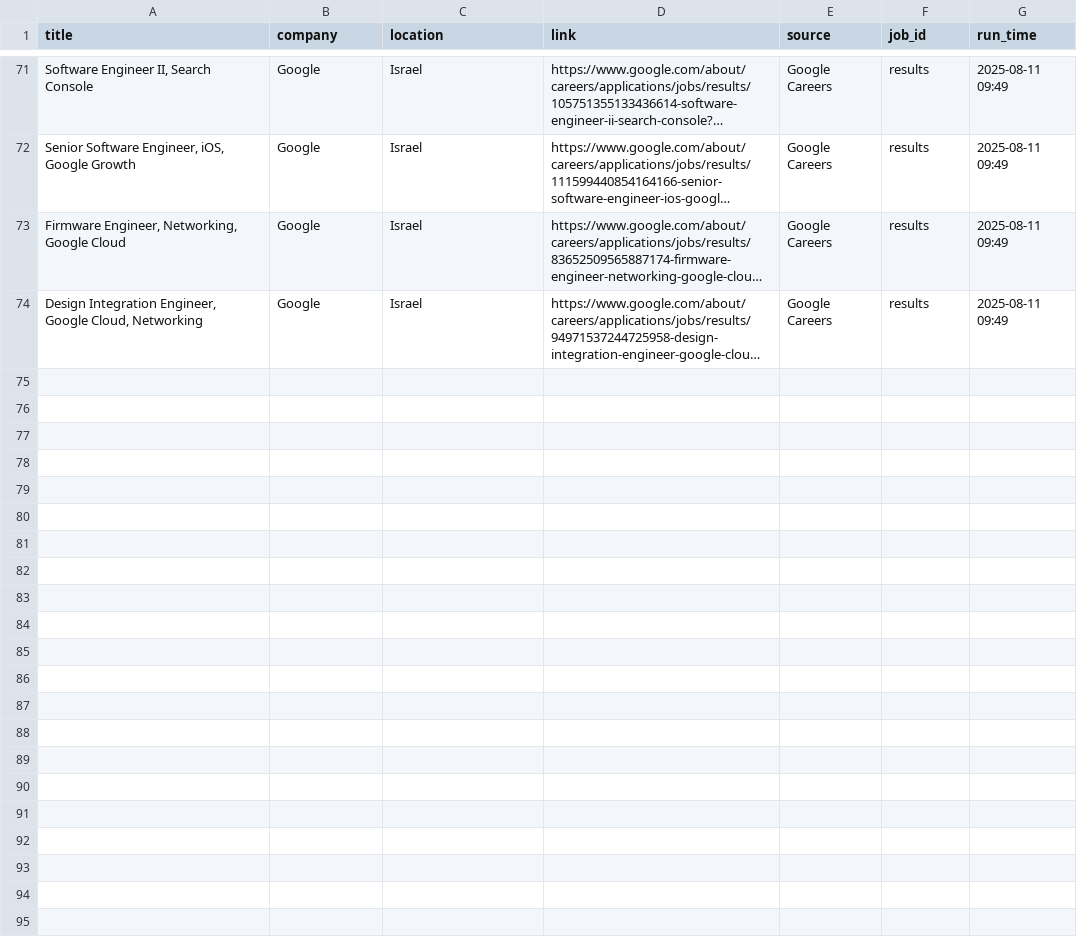
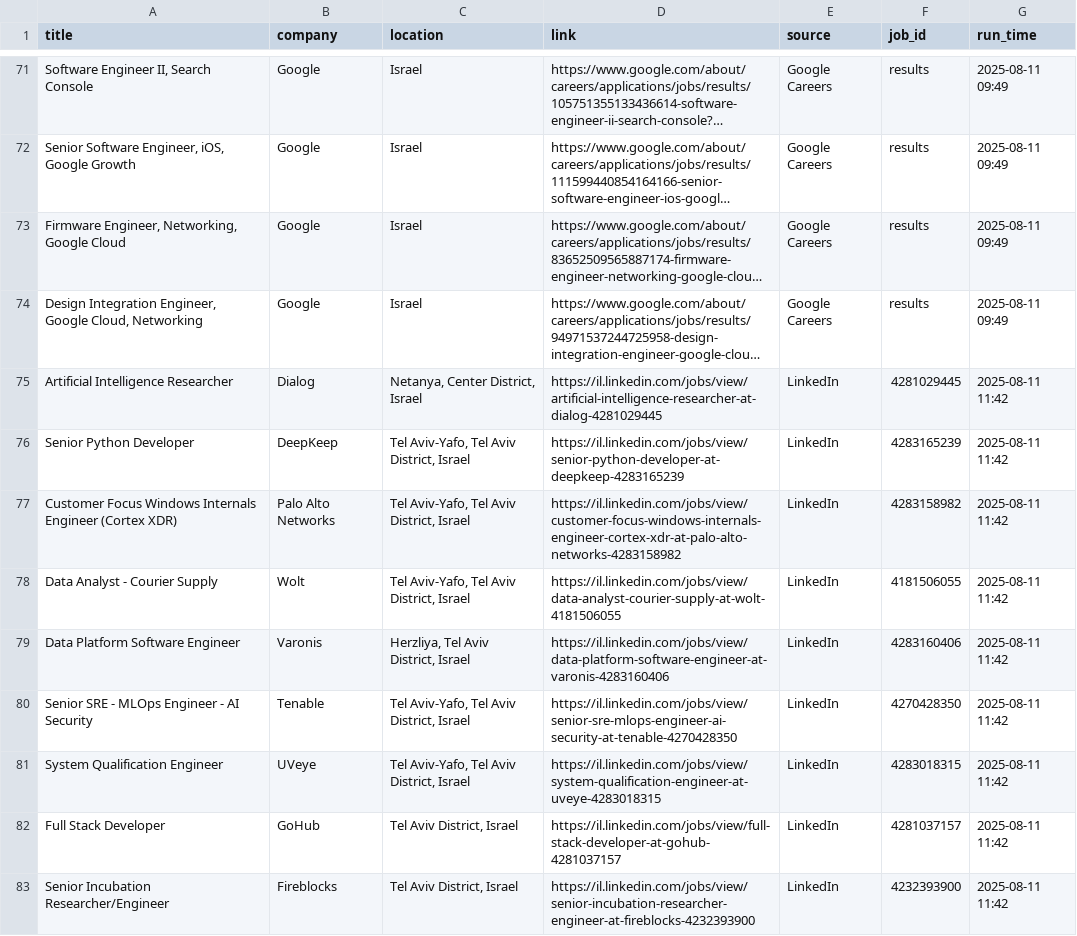
Before and after one commit to shafikbisharat/datascience_job, a CSV file: Data_Science_Jobs_Israel.csv, drawn as a sheet; only a part is shown, gaps mark what is left out; long unchanged cells end in …; the diff names each change by its address in the sheet, - before the commit and + after, or states it on an @@ line.

```diff
--- a/Data_Science_Jobs_Israel.csv
+++ b/Data_Science_Jobs_Israel.csv
+row 75: Artificial Intelligence Researcher | Dialog | Netanya, Center District, Israel | https://il.linkedin.com/jobs/view/artificial-intelligence-researcher-at-dialog-4281029445 | LinkedIn | 4281029445 | 2025-08-11 11:42
+row 76: Senior Python Developer | DeepKeep | Tel Aviv-Yafo, Tel Aviv District, Israel | https://il.linkedin.com/jobs/view/senior-python-developer-at-deepkeep-4283165239 | LinkedIn | 4283165239 | 2025-08-11 11:42
+row 77: Customer Focus Windows Internals Engineer (Cortex XDR) | Palo Alto Networks | Tel Aviv-Yafo, Tel Aviv District, Israel | https://il.linkedin.com/jobs/view/customer-focus-windows-internals-engineer-cortex-xdr-at-palo-alto-networks-4283158982 | LinkedIn | 4283158982 | 2025-08-11 11:42
+row 78: Data Analyst - Courier Supply | Wolt | Tel Aviv-Yafo, Tel Aviv District, Israel | https://il.linkedin.com/jobs/view/data-analyst-courier-supply-at-wolt-4181506055 | LinkedIn | 4181506055 | 2025-08-11 11:42
+row 79: Data Platform Software Engineer | Varonis | Herzliya, Tel Aviv District, Israel | https://il.linkedin.com/jobs/view/data-platform-software-engineer-at-varonis-4283160406 | LinkedIn | 4283160406 | 2025-08-11 11:42
+row 80: Senior SRE - MLOps Engineer - AI Security | Tenable | Tel Aviv-Yafo, Tel Aviv District, Israel | https://il.linkedin.com/jobs/view/senior-sre-mlops-engineer-ai-security-at-tenable-4270428350 | LinkedIn | 4270428350 | 2025-08-11 11:42
+row 81: System Qualification Engineer | UVeye | Tel Aviv-Yafo, Tel Aviv District, Israel | https://il.linkedin.com/jobs/view/system-qualification-engineer-at-uveye-4283018315 | LinkedIn | 4283018315 | 2025-08-11 11:42
+row 82: Full Stack Developer | GoHub | Tel Aviv District, Israel | https://il.linkedin.com/jobs/view/full-stack-developer-at-gohub-4281037157 | LinkedIn | 4281037157 | 2025-08-11 11:42
+row 83: Senior Incubation Researcher/Engineer | Fireblocks | Tel Aviv District, Israel | https://il.linkedin.com/jobs/view/senior-incubation-researcher-engineer-at-fireblocks-4232393900 | LinkedIn | 4232393900 | 2025-08-11 11:42
```
